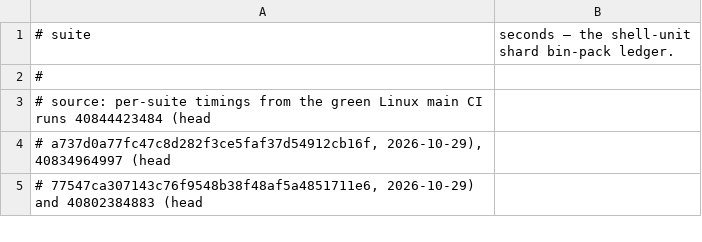
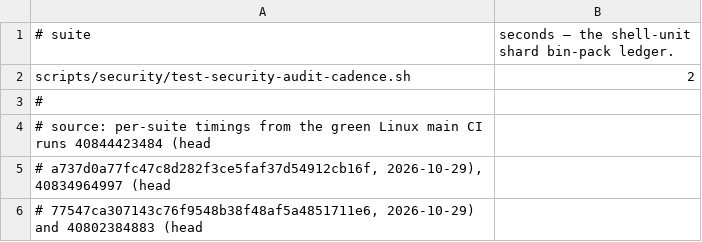
Before and after one commit to yotamleo-org/Himmel, a TSV file: scripts/ci/suite-durations.tsv, drawn as a sheet; only a part is shown.

```diff
--- a/scripts/ci/suite-durations.tsv
+++ b/scripts/ci/suite-durations.tsv
@@ -1,2 +1,3 @@
 # suite	seconds — the shell-unit shard bin-pack ledger.
+scripts/security/test-security-audit-cadence.sh	2
 #
```
Also changed, not shown: scripts/ci/suite-tiers.tsv, 4 other files.
